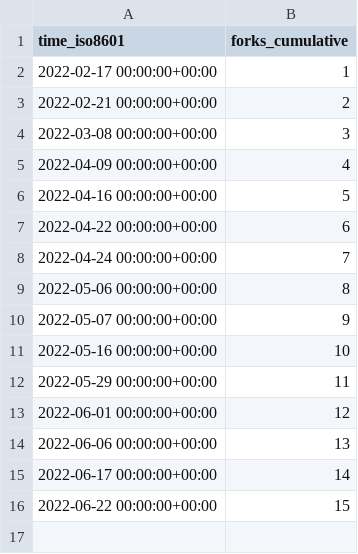
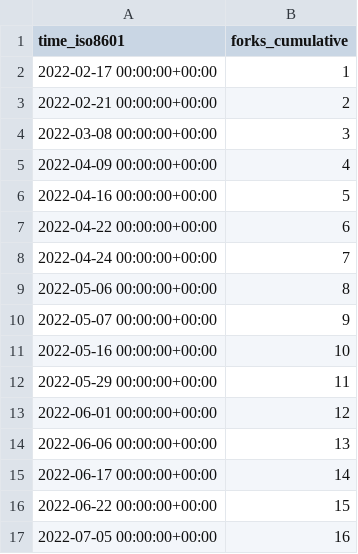
Before and after one commit to nickbandooo/email-nuker, a CSV file: bagarrattaa/email-nuker/ghrs-data/forks.csv, drawn as a sheet.

```diff
--- a/bagarrattaa/email-nuker/ghrs-data/forks.csv
+++ b/bagarrattaa/email-nuker/ghrs-data/forks.csv
@@ -16 +16,2 @@ time_iso8601,forks_cumulative
 2022-06-22 00:00:00+00:00,15
+2022-07-05 00:00:00+00:00,16
```
